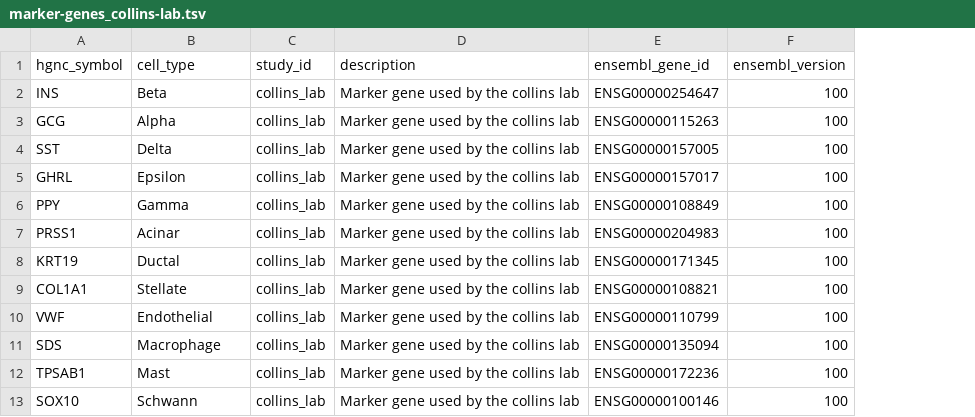
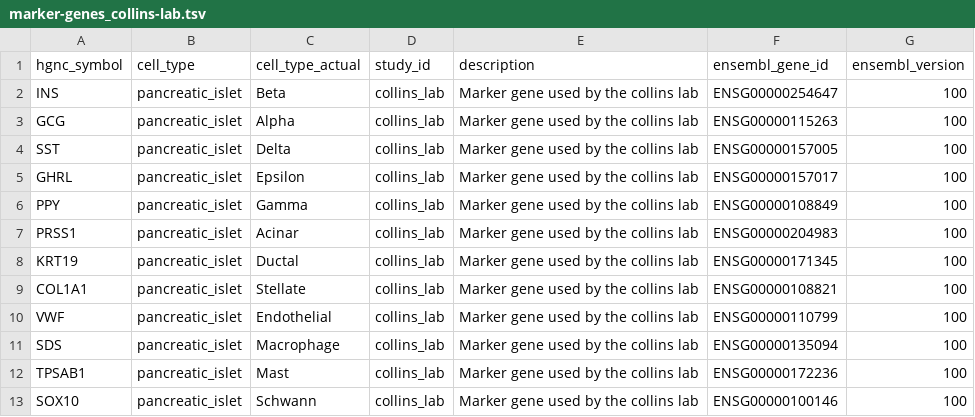
Before and after one commit to ckrilow/dev-ckrilow, a TSV file: studies/chen-t1d/marker-genes_collins-lab.tsv, drawn as a sheet; addresses are those after the commit; the diff names each change by its address in the sheet, - before the commit and + after, or states it on an @@ line.

Commit message:
make collins lab marker genes all pancreatic islets

```diff
--- a/studies/chen-t1d/marker-genes_collins-lab.tsv
+++ b/studies/chen-t1d/marker-genes_collins-lab.tsv
+column B (cell_type), rows 2-13: all pancreatic_islet
-C1: cell_type
+C1: cell_type_actual
```
